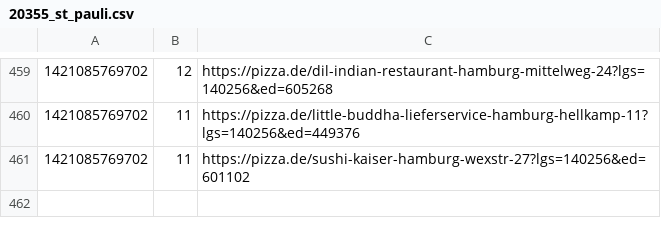
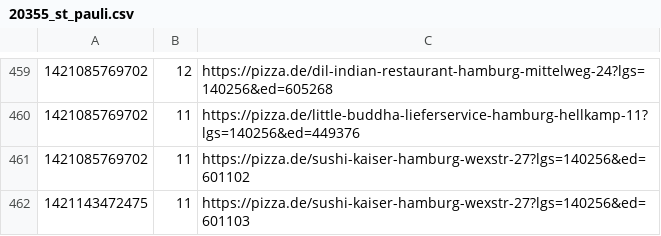
Before and after one commit to pizzadealer/pizzadealer.github.io, a CSV file: data/20355_st_pauli.csv, drawn as a sheet; only a part is shown, gaps mark what is left out.

Commit message:
New Data

```diff
--- a/data/20355_st_pauli.csv
+++ b/data/20355_st_pauli.csv
@@ -461 +461,2 @@
 1421085769702,11,https://pizza.de/sushi-kaiser-hamburg-wexstr-27?lgs=140256&ed=601102
+1421143472475,11,https://pizza.de/sushi-kaiser-hamburg-wexstr-27?lgs=140256&ed=601103
```
Also changed, not shown: data/20539_rothenburgsort.csv, 1 other file.
